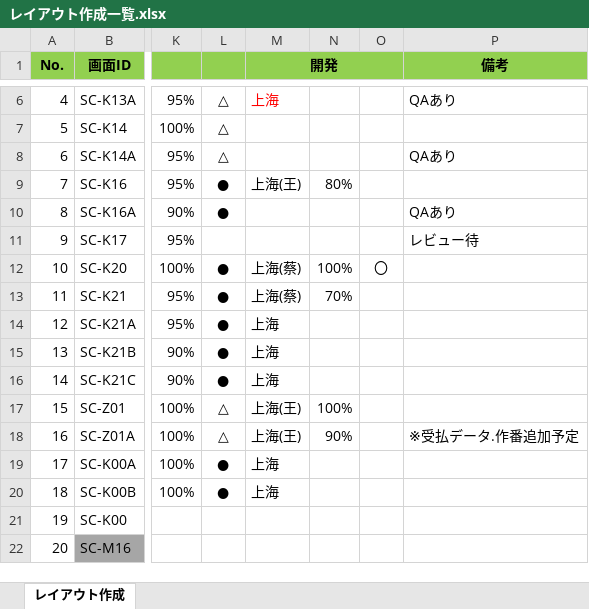
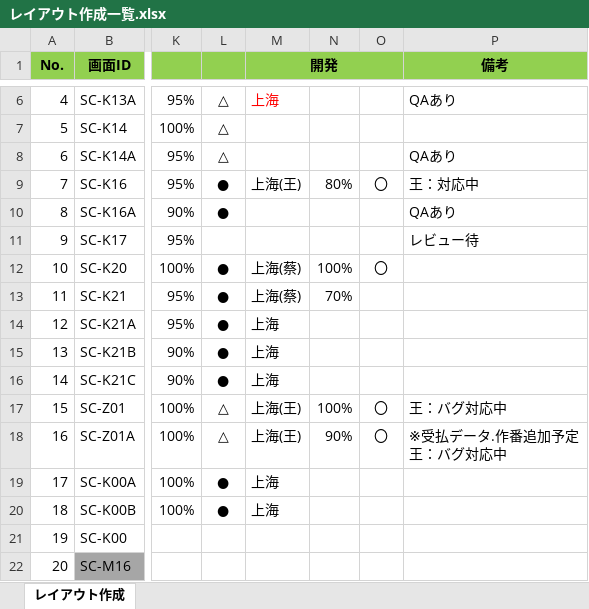
Before and after one commit to LeviDlflu/backdoor, an Excel workbook: 01_基本設計書/20200220リリース/レイアウト作成一覧.xlsx, sheet レイアウト作成, drawn as a sheet; only a part is shown, gaps mark what is left out; values as stored, in another font and other column widths than the file's, no borders; ↵ is a line break in a cell; the diff names each change by its address in the sheet, - before the commit and + after, or states it on an @@ line.

Commit message:
対応内容

```diff
--- a/01_基本設計書/20200220リリース/レイアウト作成一覧.xlsx (sheet レイアウト作成)
+++ b/01_基本設計書/20200220リリース/レイアウト作成一覧.xlsx (sheet レイアウト作成)
-O9: (empty)
+O9: 〇
-P9 (備考): (empty)
+P9 (備考): 王：対応中
-O17:O18: (empty)
+O17:O18: 〇
-P17 (備考): (empty)
+P17 (備考): 王：バグ対応中
-P18 (備考): ※受払データ.作番追加予定
+P18 (備考): ※受払データ.作番追加予定 ↵ 王：バグ対応中
```
